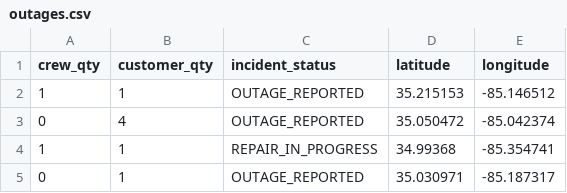
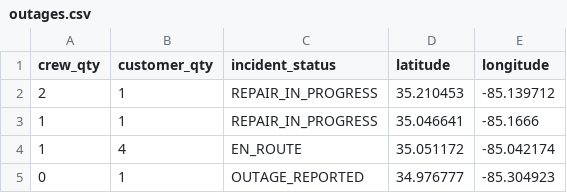
Before and after one commit to officeofperformancemanagement/public-epb-data, a CSV file: outages.csv, drawn as a sheet.

```diff
--- a/outages.csv
+++ b/outages.csv
@@ -1,5 +1,5 @@
 crew_qty,customer_qty,incident_status,latitude,longitude
-1,1,OUTAGE_REPORTED,35.215153,-85.146512
-0,4,OUTAGE_REPORTED,35.050472,-85.042374
-1,1,REPAIR_IN_PROGRESS,34.99368,-85.354741
-0,1,OUTAGE_REPORTED,35.030971,-85.187317
+2,1,REPAIR_IN_PROGRESS,35.210453,-85.139712
+1,1,REPAIR_IN_PROGRESS,35.046641,-85.1666
+1,4,EN_ROUTE,35.051172,-85.042174
+0,1,OUTAGE_REPORTED,34.976777,-85.304923
```
Also changed, not shown: restores.csv, 2 other files.
